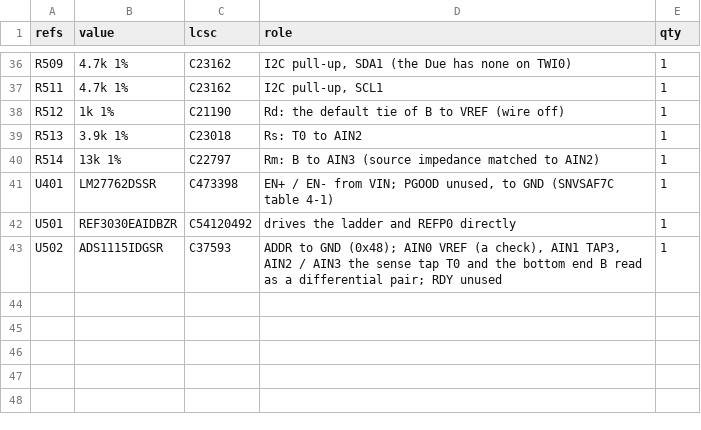
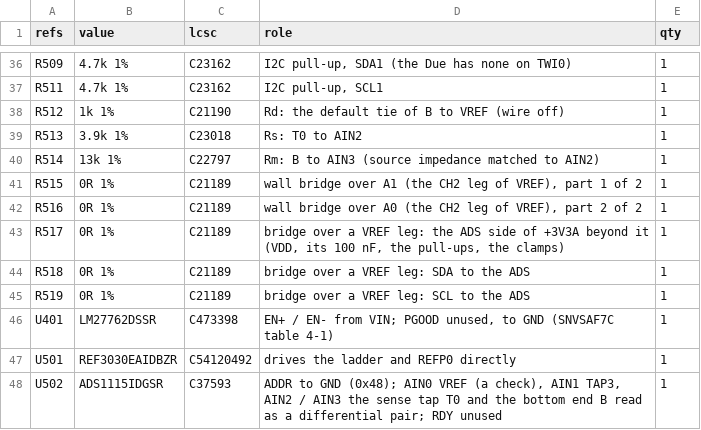
Before and after one commit to jerryrt/due_oscilloscope, a CSV file: hardware/afe-proto/bom/v1/data/powercal_parts.csv, drawn as a sheet; only a part is shown, gaps mark what is left out; the diff names each change by its address in the sheet, - before the commit and + after, or states it on an @@ line.

```diff
--- a/hardware/afe-proto/bom/v1/data/powercal_parts.csv
+++ b/hardware/afe-proto/bom/v1/data/powercal_parts.csv
+row 41: R515 | 0R 1% | C21189 | wall bridge over A1 (the CH2 leg of VREF), part 1 of 2 | 1
+row 42: R516 | 0R 1% | C21189 | wall bridge over A0 (the CH2 leg of VREF), part 2 of 2 | 1
+row 43: R517 | 0R 1% | C21189 | bridge over a VREF leg: the ADS side of +3V3A beyond it (VDD, its 100 nF, the pull-ups, the clamps) | 1
+row 44: R518 | 0R 1% | C21189 | bridge over a VREF leg: SDA to the ADS | 1
+row 45: R519 | 0R 1% | C21189 | bridge over a VREF leg: SCL to the ADS | 1
```
Also changed, not shown: hardware/afe-proto/bom/v1/data/awg_parts.csv, hardware/afe-proto/bom/v1/data/scope_parts.csv, 3 other files.
